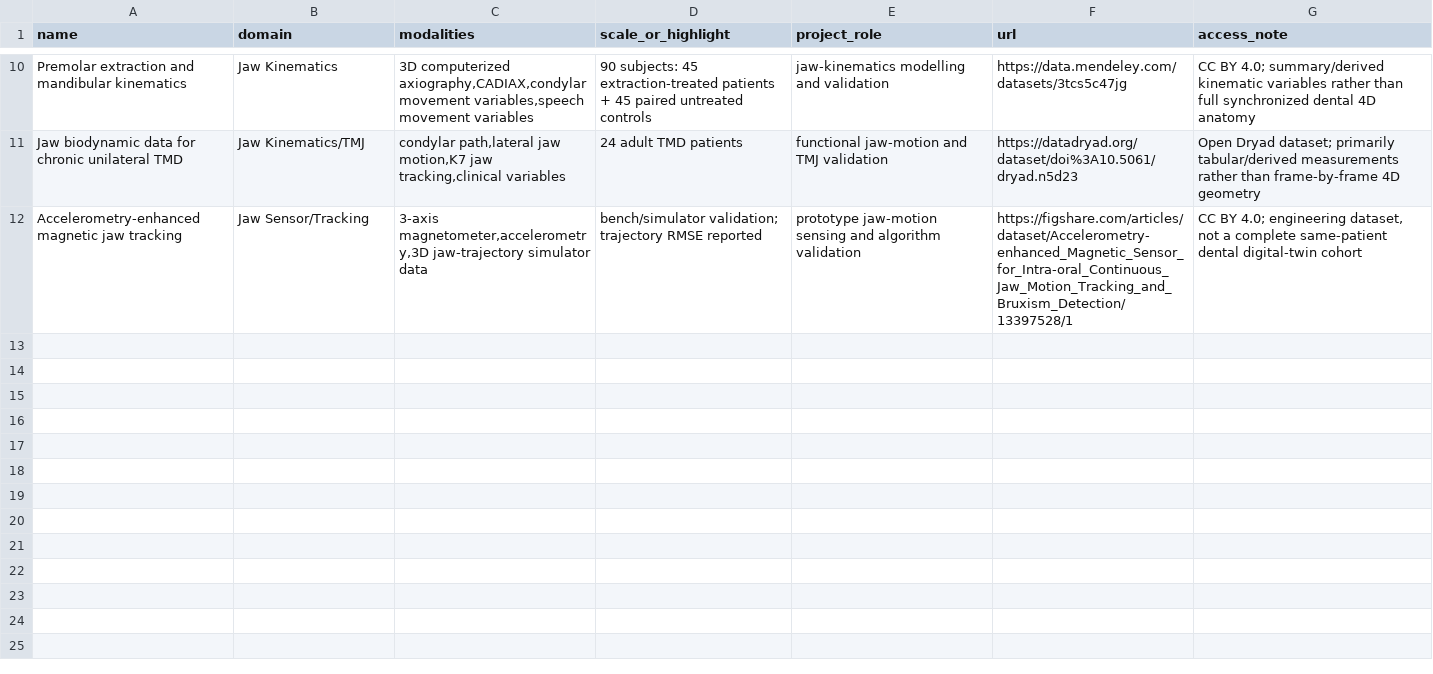
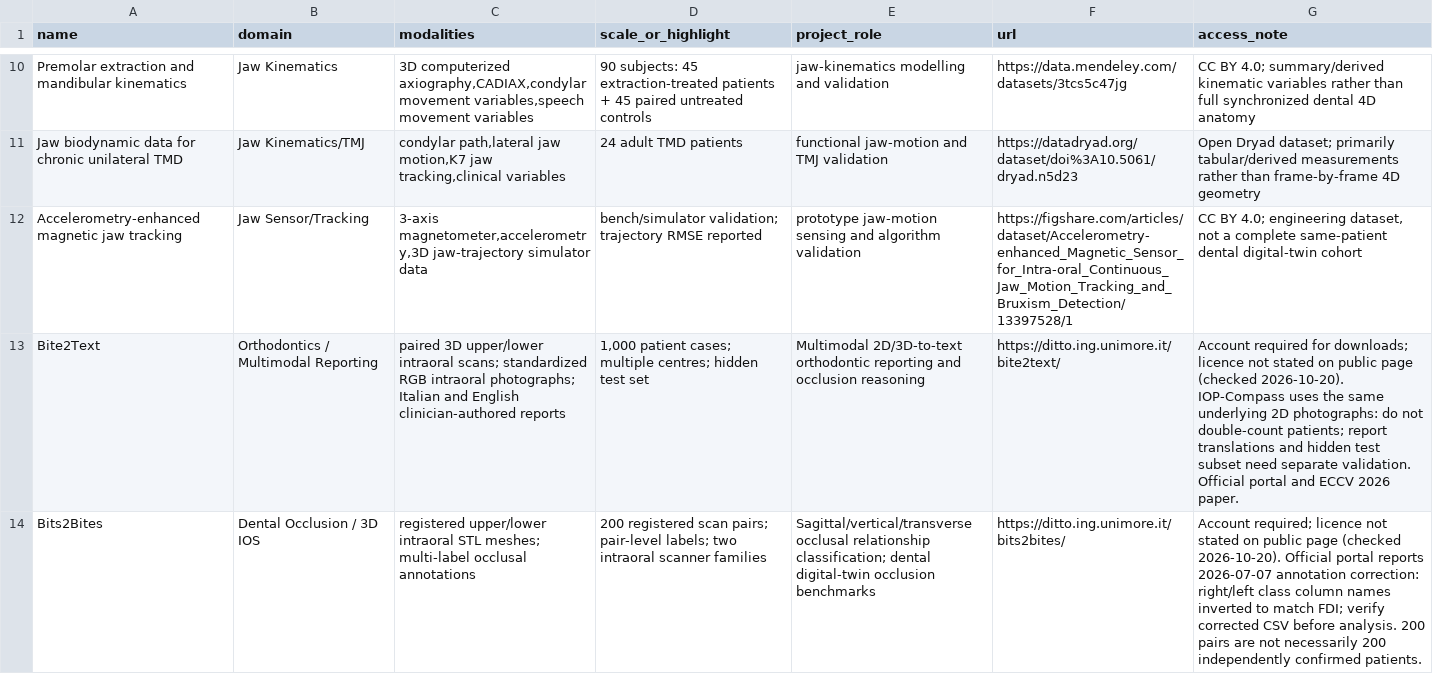
Before and after one commit to dr-lamia/dental-datasets-hub, a CSV file: catalog/digital_dentistry.csv, drawn as a sheet; only a part is shown, gaps mark what is left out; the diff names each change by its address in the sheet, - before the commit and + after, or states it on an @@ line.

Commit message:
curation: add verified-source Bite2Text and Bits2Bites 3D orthodontic datasets

```diff
--- a/catalog/digital_dentistry.csv
+++ b/catalog/digital_dentistry.csv
+row 13: Bite2Text | Orthodontics / Multimodal Reporting | paired 3D upper/lower intraoral scans; standardized RGB intraoral photographs; Italian and English clinician-authored reports | 1,000 patient cases; multiple centres; hidden test set | Multimodal 2D/3D-to-text orthodontic reporting and occlusion reasoning | https://ditto.ing.unimore.it/bite2text/ | Account required for downloads; licence not stated on public page (checked 2026-10-20). IOP-Compass uses the same underlying 2D photographs: do not double-count patients; report translations and hidden test subset need separate validation. Official portal and ECCV 2026 paper.
+row 14: Bits2Bites | Dental Occlusion / 3D IOS | registered upper/lower intraoral STL meshes; multi-label occlusal annotations | 200 registered scan pairs; pair-level labels; two intraoral scanner families | Sagittal/vertical/transverse occlusal relationship classification; dental digital-twin occlusion benchmarks | https://ditto.ing.unimore.it/bits2bites/ | Account required; licence not stated on public page (checked 2026-10-20). Official portal reports 2026-07-07 annotation correction: right/left class column names inverted to match FDI; verify corrected CSV before analysis. 200 pairs are not necessarily 200 independently confirmed patients.
```
